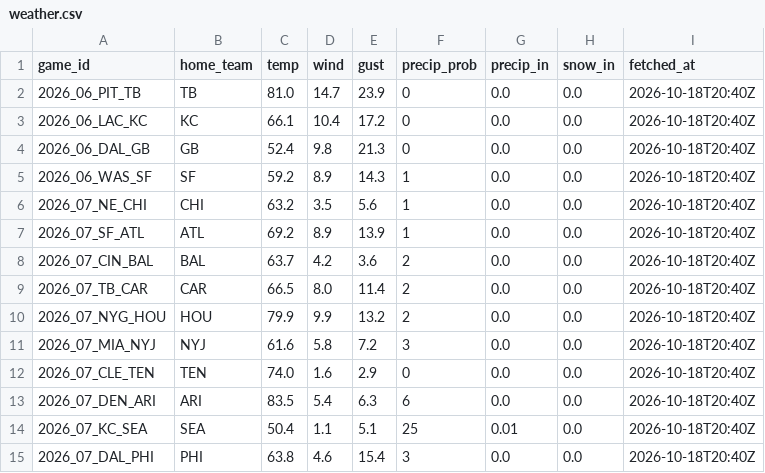
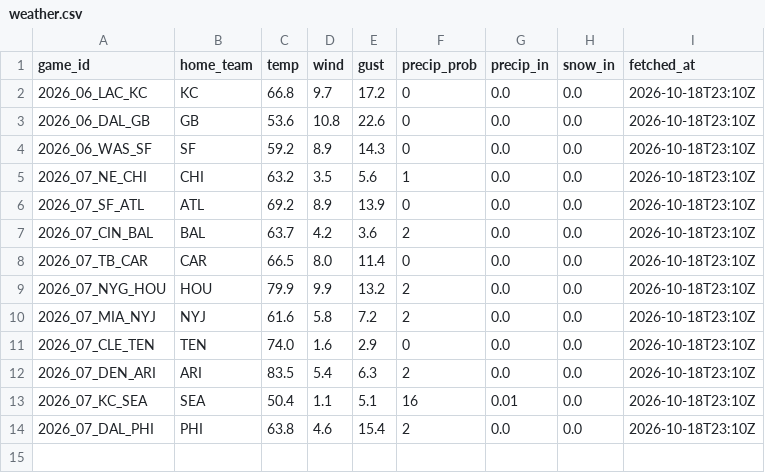
Before and after one commit to g5dsfss7yk-debug/chrisgantt-site, a CSV file: weather.csv, drawn as a sheet.

```diff
--- a/weather.csv
+++ b/weather.csv
@@ -1,15 +1,14 @@
 game_id,home_team,temp,wind,gust,precip_prob,precip_in,snow_in,fetched_at
-2026_06_PIT_TB,TB,81.0,14.7,23.9,0,0.0,0.0,2026-10-18T20:40Z
-2026_06_LAC_KC,KC,66.1,10.4,17.2,0,0.0,0.0,2026-10-18T20:40Z
-2026_06_DAL_GB,GB,52.4,9.8,21.3,0,0.0,0.0,2026-10-18T20:40Z
-2026_06_WAS_SF,SF,59.2,8.9,14.3,1,0.0,0.0,2026-10-18T20:40Z
-2026_07_NE_CHI,CHI,63.2,3.5,5.6,1,0.0,0.0,2026-10-18T20:40Z
-2026_07_SF_ATL,ATL,69.2,8.9,13.9,1,0.0,0.0,2026-10-18T20:40Z
-2026_07_CIN_BAL,BAL,63.7,4.2,3.6,2,0.0,0.0,2026-10-18T20:40Z
-2026_07_TB_CAR,CAR,66.5,8.0,11.4,2,0.0,0.0,2026-10-18T20:40Z
-2026_07_NYG_HOU,HOU,79.9,9.9,13.2,2,0.0,0.0,2026-10-18T20:40Z
-2026_07_MIA_NYJ,NYJ,61.6,5.8,7.2,3,0.0,0.0,2026-10-18T20:40Z
-2026_07_CLE_TEN,TEN,74.0,1.6,2.9,0,0.0,0.0,2026-10-18T20:40Z
-2026_07_DEN_ARI,ARI,83.5,5.4,6.3,6,0.0,0.0,2026-10-18T20:40Z
-2026_07_KC_SEA,SEA,50.4,1.1,5.1,25,0.01,0.0,2026-10-18T20:40Z
-2026_07_DAL_PHI,PHI,63.8,4.6,15.4,3,0.0,0.0,2026-10-18T20:40Z
+2026_06_LAC_KC,KC,66.8,9.7,17.2,0,0.0,0.0,2026-10-18T23:10Z
+2026_06_DAL_GB,GB,53.6,10.8,22.6,0,0.0,0.0,2026-10-18T23:10Z
+2026_06_WAS_SF,SF,59.2,8.9,14.3,0,0.0,0.0,2026-10-18T23:10Z
+2026_07_NE_CHI,CHI,63.2,3.5,5.6,1,0.0,0.0,2026-10-18T23:10Z
+2026_07_SF_ATL,ATL,69.2,8.9,13.9,0,0.0,0.0,2026-10-18T23:10Z
+2026_07_CIN_BAL,BAL,63.7,4.2,3.6,2,0.0,0.0,2026-10-18T23:10Z
+2026_07_TB_CAR,CAR,66.5,8.0,11.4,0,0.0,0.0,2026-10-18T23:10Z
+2026_07_NYG_HOU,HOU,79.9,9.9,13.2,2,0.0,0.0,2026-10-18T23:10Z
+2026_07_MIA_NYJ,NYJ,61.6,5.8,7.2,2,0.0,0.0,2026-10-18T23:10Z
+2026_07_CLE_TEN,TEN,74.0,1.6,2.9,0,0.0,0.0,2026-10-18T23:10Z
+2026_07_DEN_ARI,ARI,83.5,5.4,6.3,2,0.0,0.0,2026-10-18T23:10Z
+2026_07_KC_SEA,SEA,50.4,1.1,5.1,16,0.01,0.0,2026-10-18T23:10Z
+2026_07_DAL_PHI,PHI,63.8,4.6,15.4,2,0.0,0.0,2026-10-18T23:10Z
```
